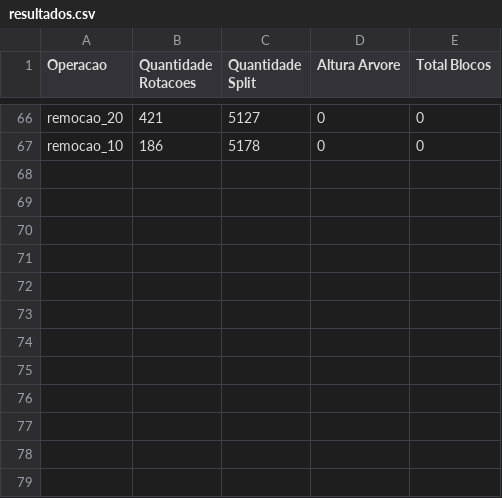
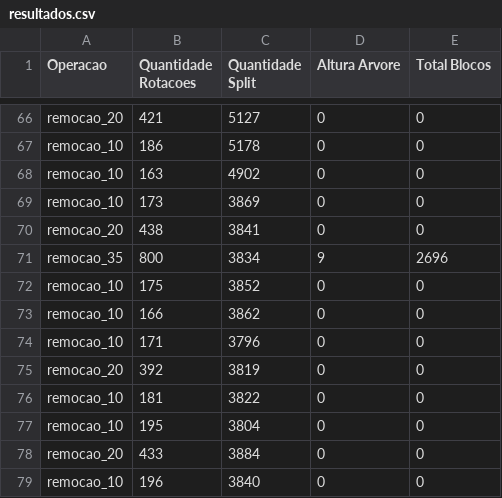
Before and after one commit to rodrigoruan166/CTCO02_ARVB, a CSV file: dataset/resultados/resultados.csv, drawn as a sheet; only a part is shown, gaps mark what is left out.

```diff
--- a/dataset/resultados/resultados.csv
+++ b/dataset/resultados/resultados.csv
@@ -67 +67,13 @@ remocao_20;421;5127;0;0
 remocao_10;186;5178;0;0
+remocao_10;163;4902;0;0
+remocao_10;173;3869;0;0
+remocao_20;438;3841;0;0
+remocao_35;800;3834;9;2696
+remocao_10;175;3852;0;0
+remocao_10;166;3862;0;0
+remocao_10;171;3796;0;0
+remocao_20;392;3819;0;0
+remocao_10;181;3822;0;0
+remocao_10;195;3804;0;0
+remocao_20;433;3884;0;0
+remocao_10;196;3840;0;0
```
Also changed, not shown: 1 other file.
